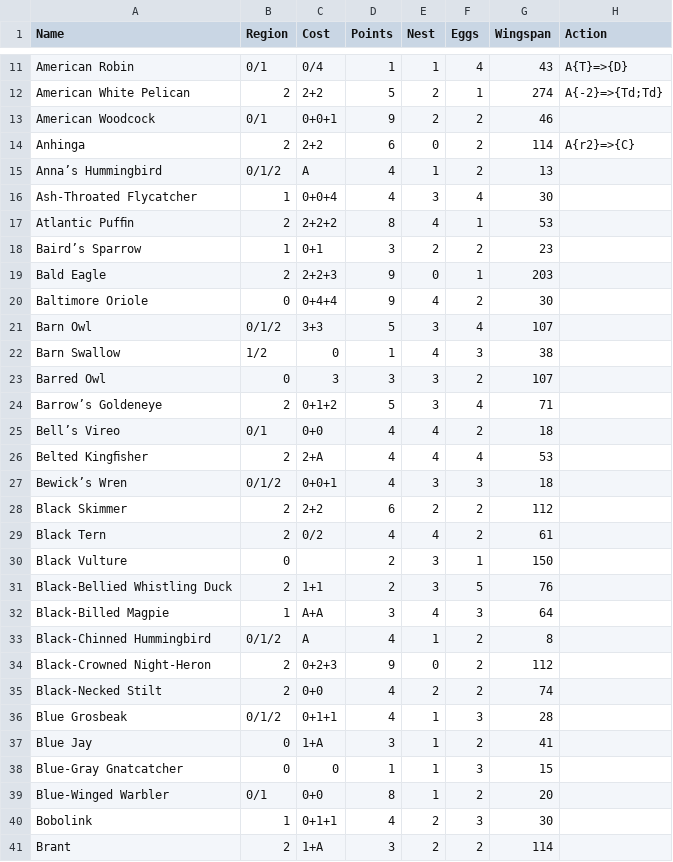
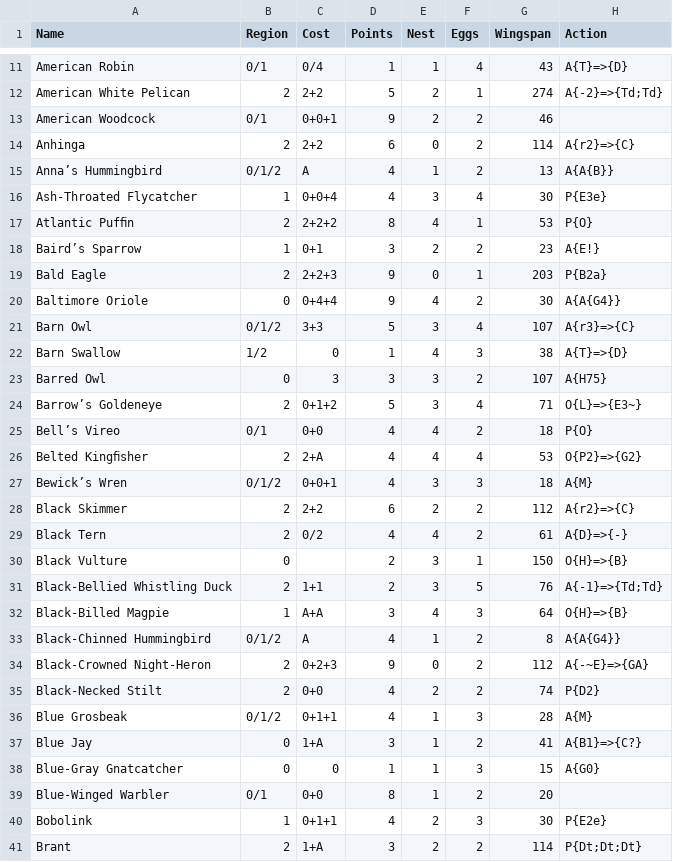
Before and after one commit to Innoviox/wingospan, a CSV file: parse/birds.csv, drawn as a sheet; only a part is shown, gaps mark what is left out; the diff covers the shown part only.

```diff
--- a/parse/birds.csv
+++ b/parse/birds.csv
@@ -14,28 +14,28 @@ American Woodcock,0/1,0+0+1,9,2,2,46,
 Anhinga,2,2+2,6,0,2,114,A{r2}=>{C}
-Anna’s Hummingbird,0/1/2,A,4,1,2,13,
-Ash-Throated Flycatcher,1,0+0+4,4,3,4,30,
-Atlantic Pufﬁn,2,2+2+2,8,4,1,53,
-Baird’s Sparrow,1,0+1,3,2,2,23,
-Bald Eagle,2,2+2+3,9,0,1,203,
-Baltimore Oriole,0,0+4+4,9,4,2,30,
-Barn Owl,0/1/2,3+3,5,3,4,107,
-Barn Swallow,1/2,0,1,4,3,38,
-Barred Owl,0,3,3,3,2,107,
-Barrow’s Goldeneye,2,0+1+2,5,3,4,71,
-Bell’s Vireo,0/1,0+0,4,4,2,18,
-Belted Kingﬁsher,2,2+A,4,4,4,53,
-Bewick’s Wren,0/1/2,0+0+1,4,3,3,18,
-Black Skimmer,2,2+2,6,2,2,112,
-Black Tern,2,0/2,4,4,2,61,
-Black Vulture,0,,2,3,1,150,
-Black-Bellied Whistling Duck,2,1+1,2,3,5,76,
-Black-Billed Magpie,1,A+A,3,4,3,64,
-Black-Chinned Hummingbird,0/1/2,A,4,1,2,8,
-Black-Crowned Night-Heron,2,0+2+3,9,0,2,112,
-Black-Necked Stilt,2,0+0,4,2,2,74,
-Blue Grosbeak,0/1/2,0+1+1,4,1,3,28,
-Blue Jay,0,1+A,3,1,2,41,
-Blue-Gray Gnatcatcher,0,0,1,1,3,15,
+Anna’s Hummingbird,0/1/2,A,4,1,2,13,A{A{B}}
+Ash-Throated Flycatcher,1,0+0+4,4,3,4,30,P{E3e}
+Atlantic Pufﬁn,2,2+2+2,8,4,1,53,P{O}
+Baird’s Sparrow,1,0+1,3,2,2,23,A{E!}
+Bald Eagle,2,2+2+3,9,0,1,203,P{B2a}
+Baltimore Oriole,0,0+4+4,9,4,2,30,A{A{G4}}
+Barn Owl,0/1/2,3+3,5,3,4,107,A{r3}=>{C}
+Barn Swallow,1/2,0,1,4,3,38,A{T}=>{D}
+Barred Owl,0,3,3,3,2,107,A{H75}
+Barrow’s Goldeneye,2,0+1+2,5,3,4,71,O{L}=>{E3~}
+Bell’s Vireo,0/1,0+0,4,4,2,18,P{O}
+Belted Kingﬁsher,2,2+A,4,4,4,53,O{P2}=>{G2}
+Bewick’s Wren,0/1/2,0+0+1,4,3,3,18,A{M}
+Black Skimmer,2,2+2,6,2,2,112,A{r2}=>{C}
+Black Tern,2,0/2,4,4,2,61,A{D}=>{-}
+Black Vulture,0,,2,3,1,150,O{H}=>{B}
+Black-Bellied Whistling Duck,2,1+1,2,3,5,76,A{-1}=>{Td;Td}
+Black-Billed Magpie,1,A+A,3,4,3,64,O{H}=>{B}
+Black-Chinned Hummingbird,0/1/2,A,4,1,2,8,A{A{G4}}
+Black-Crowned Night-Heron,2,0+2+3,9,0,2,112,A{-~E}=>{GA}
+Black-Necked Stilt,2,0+0,4,2,2,74,P{D2}
+Blue Grosbeak,0/1/2,0+1+1,4,1,3,28,A{M}
+Blue Jay,0,1+A,3,1,2,41,A{B1}=>{C?}
+Blue-Gray Gnatcatcher,0,0,1,1,3,15,A{G0}
 Blue-Winged Warbler,0/1,0+0,8,1,2,20,
-Bobolink,1,0+1+1,4,2,3,30,
-Brant,2,1+A,3,2,2,114,
+Bobolink,1,0+1+1,4,2,3,30,P{E2e}
+Brant,2,1+A,3,2,2,114,P{Dt;Dt;Dt}
```
Also changed, not shown: 42 edited cells elsewhere in this file, 1 other file.
